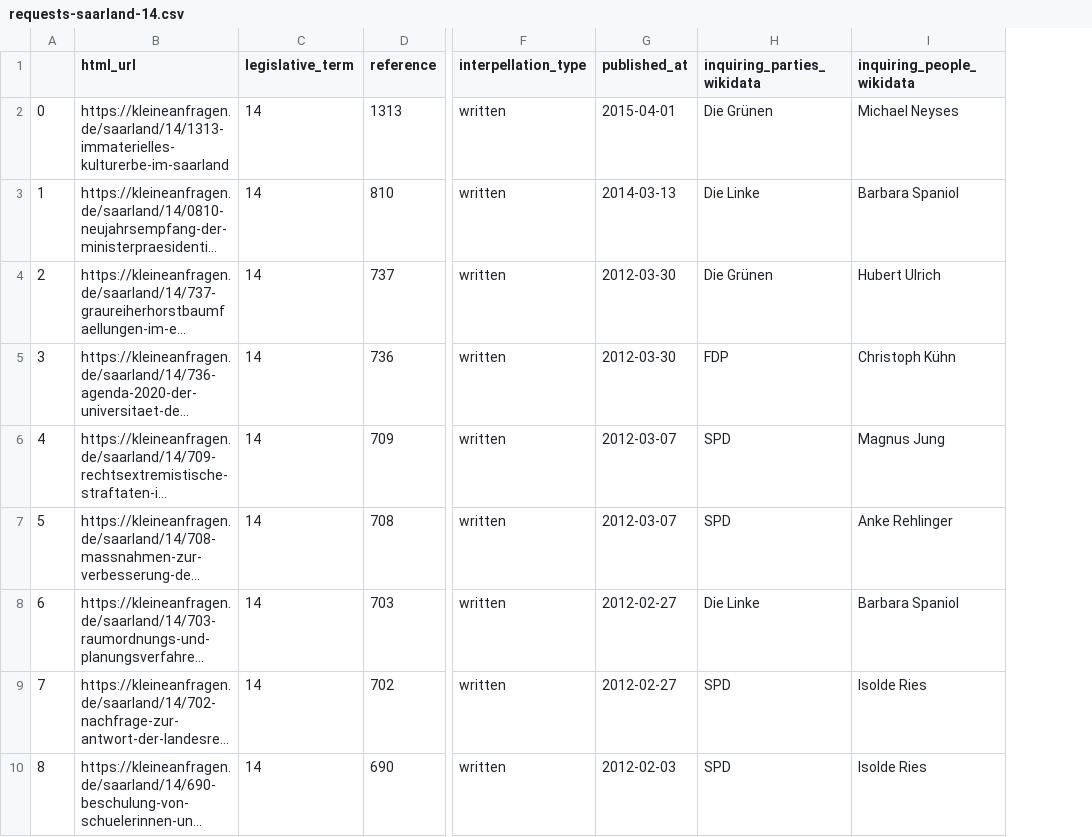
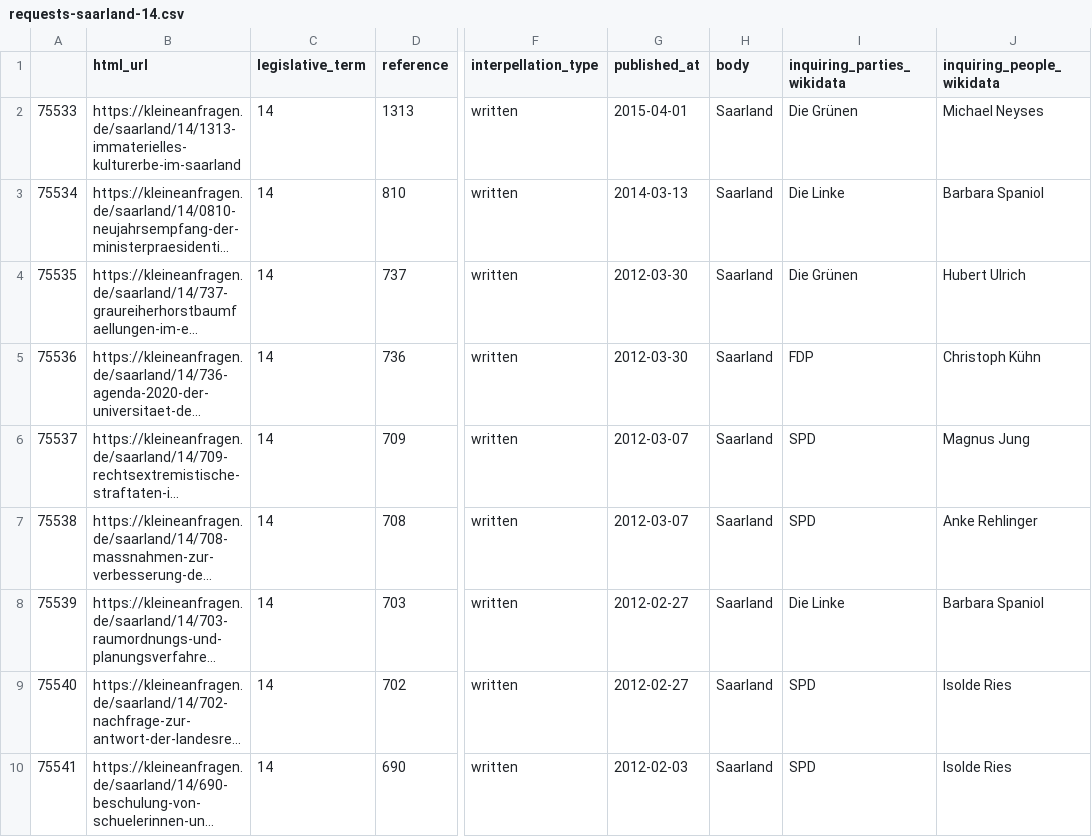
Before and after one commit to sophiamersmann/kleine-anfragen-visualised, a CSV file: public/requests/requests-saarland-14.csv, drawn as a sheet; only a part is shown, gaps mark what is left out; long unchanged cells end in …; removed rows and columns are numbered as before the commit, all else as after; the diff names each change by its address in the sheet, - before the commit and + after, or states it on an @@ line.

```diff
--- a/public/requests/requests-saarland-14.csv
+++ b/public/requests/requests-saarland-14.csv
-column A, rows 2-10: 0 | 1 | 2 | 3 | 4 | 5 | 6 | 7 | 8
+column A, rows 2-10: 75533 | 75534 | 75535 | 75536 | 75537 | 75538 | 75539 | 75540 | 75541
+column H (body), rows 2-10: all Saarland
```
Also changed, not shown: public/requests-per-head.csv, public/requests/requests-bremen-18.csv, 25 other files.
